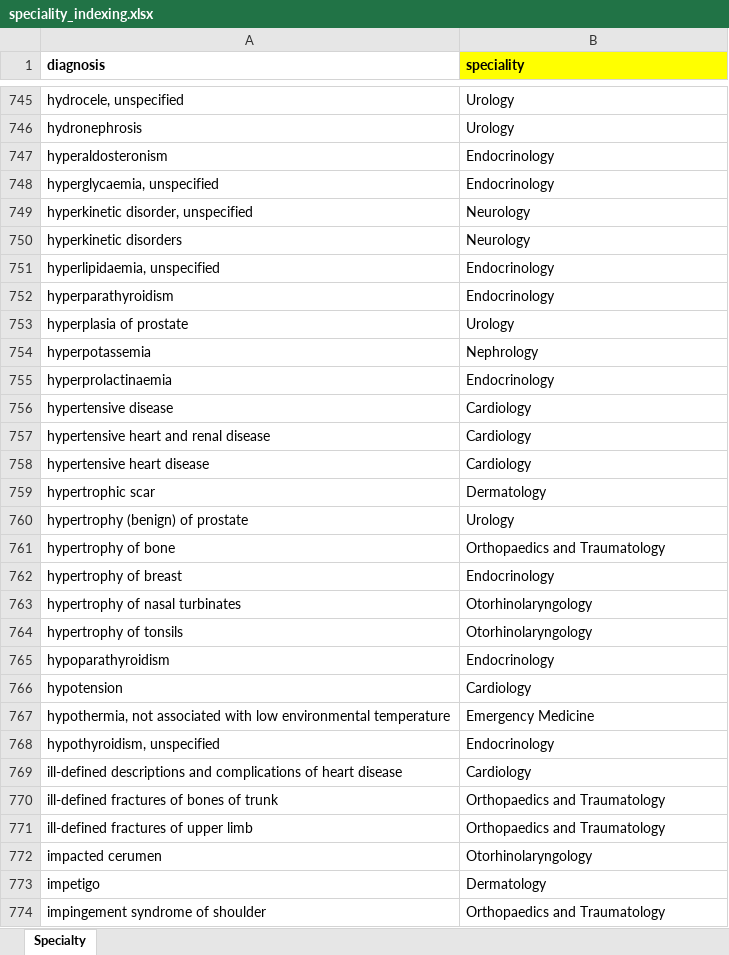
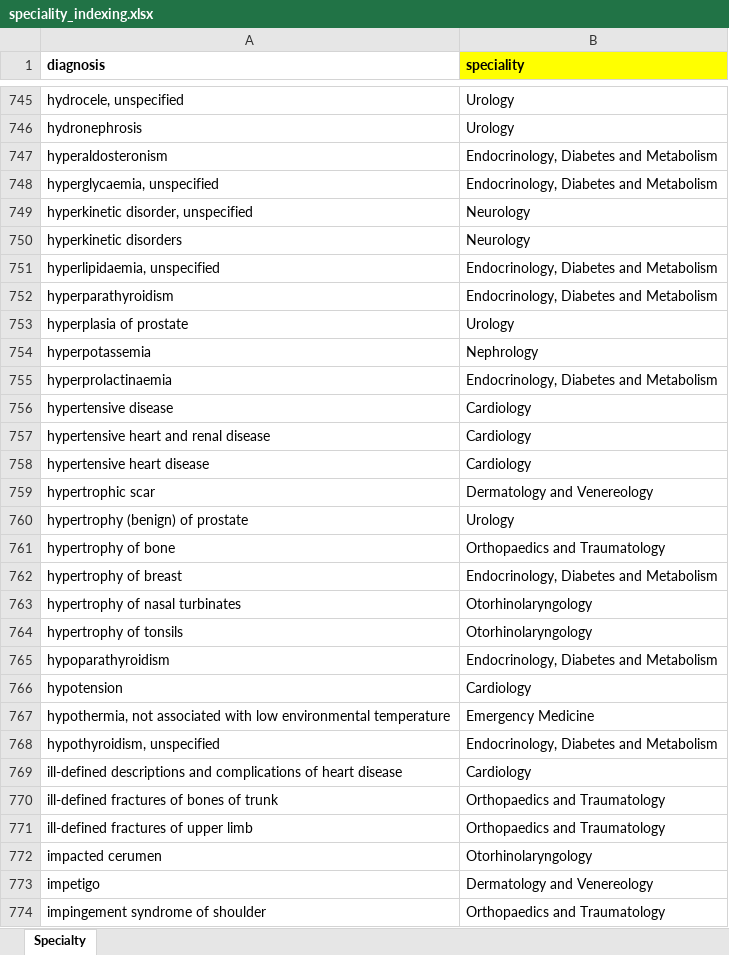
Before and after one commit to Tiriosh1007/RawClaimMCR, an Excel workbook: speciality_indexing.xlsx, sheet Specialty, drawn as a sheet; only a part is shown, gaps mark what is left out; values as stored, in another font and other column widths than the file's, no borders; the diff covers the shown part only; the diff names each change by its address in the sheet, - before the commit and + after, or states it on an @@ line.

```diff
--- a/speciality_indexing.xlsx (sheet Specialty)
+++ b/speciality_indexing.xlsx (sheet Specialty)
-B747:B748 (speciality): Endocrinology
+B747:B748 (speciality): Endocrinology, Diabetes and Metabolism
-B751:B752 (speciality): Endocrinology
+B751:B752 (speciality): Endocrinology, Diabetes and Metabolism
-B755 (speciality): Endocrinology
+B755 (speciality): Endocrinology, Diabetes and Metabolism
-B759 (speciality): Dermatology
+B759 (speciality): Dermatology and Venereology
-B762 (speciality): Endocrinology
+B762 (speciality): Endocrinology, Diabetes and Metabolism
-B765 (speciality): Endocrinology
+B765 (speciality): Endocrinology, Diabetes and Metabolism
-B768 (speciality): Endocrinology
+B768 (speciality): Endocrinology, Diabetes and Metabolism
-B773 (speciality): Dermatology
+B773 (speciality): Dermatology and Venereology
```
Also changed, not shown: 217 edited cells elsewhere in this sheet.
